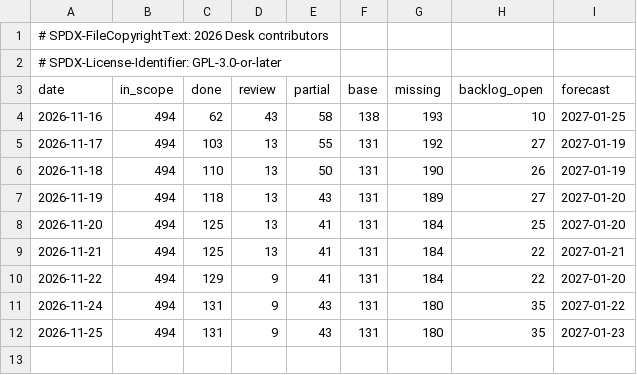
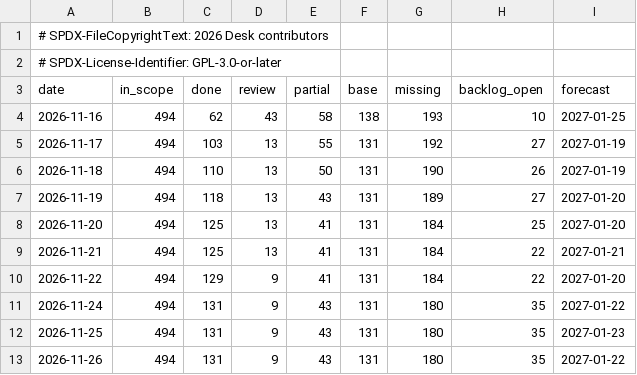
Before and after one commit to brahm/desk, a TSV file: docs/dashboard/history.tsv, drawn as a sheet.

```diff
--- a/docs/dashboard/history.tsv
+++ b/docs/dashboard/history.tsv
@@ -12 +12,2 @@ date	in_scope	done	review	partial	base	missing	backlog_open	forecast
 2026-11-25	494	131	9	43	131	180	35	2027-01-23
+2026-11-26	494	131	9	43	131	180	35	2027-01-22
```
Also changed, not shown: docs/dashboard/changes.tsv, docs/dashboard/phases.tsv, 6 other files.
